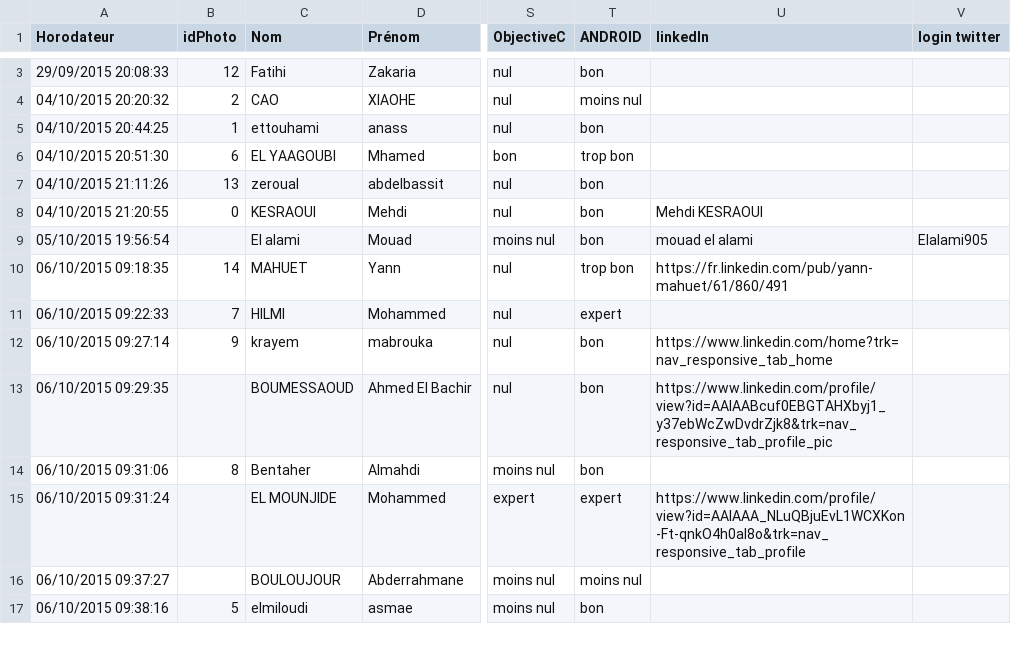
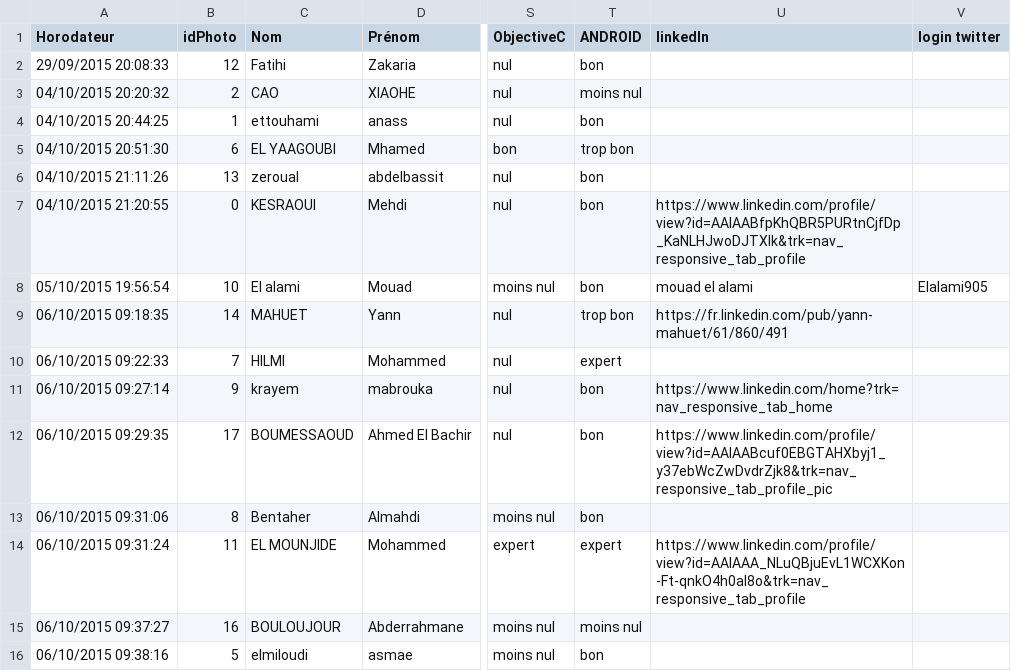
Before and after one commit to samszo/THYP_15-16, a CSV file: babachir/data.csv, drawn as a sheet; only a part is shown, gaps mark what is left out; addresses are those after the commit; the diff covers the shown part only; the diff names each change by its address in the sheet, - before the commit and + after, or states it on an @@ line.

```diff
--- a/babachir/data.csv
+++ b/babachir/data.csv
-U7 (linkedIn): Mehdi KESRAOUI
+U7 (linkedIn): https://www.linkedin.com/profile/view?id=AAIAABfpKhQBR5PURtnCjfDp_KaNLHJwoDJTXIk&trk=nav_responsive_tab_profile
-B8 (idPhoto): (empty)
+B8 (idPhoto): 10
-B12 (idPhoto): (empty)
+B12 (idPhoto): 17
-B14 (idPhoto): (empty)
+B14 (idPhoto): 11
-B15 (idPhoto): (empty)
+B15 (idPhoto): 16
```
Also changed, not shown: 2 removed rows and 5 edited cells elsewhere in this file, 1 other file.
